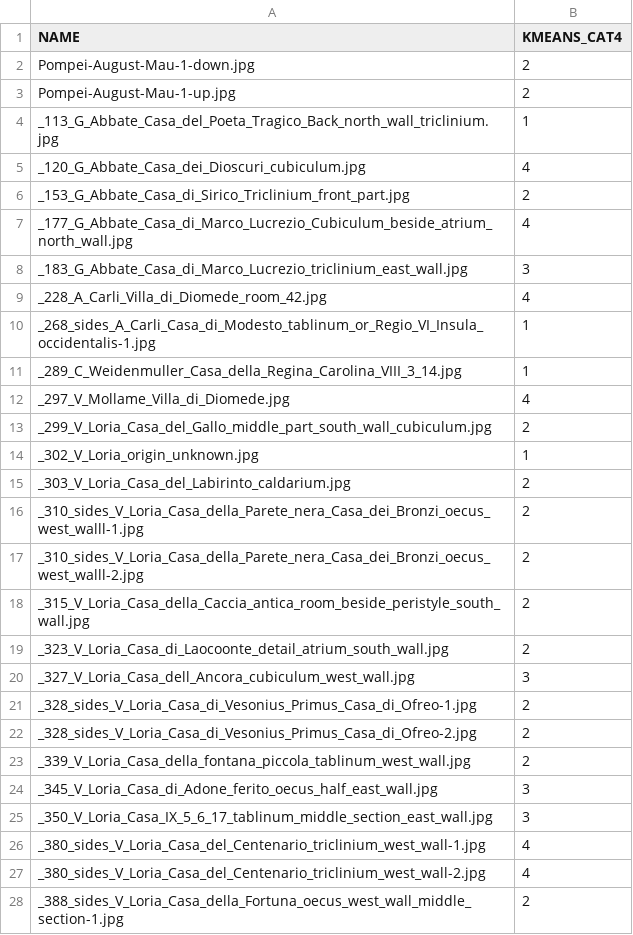
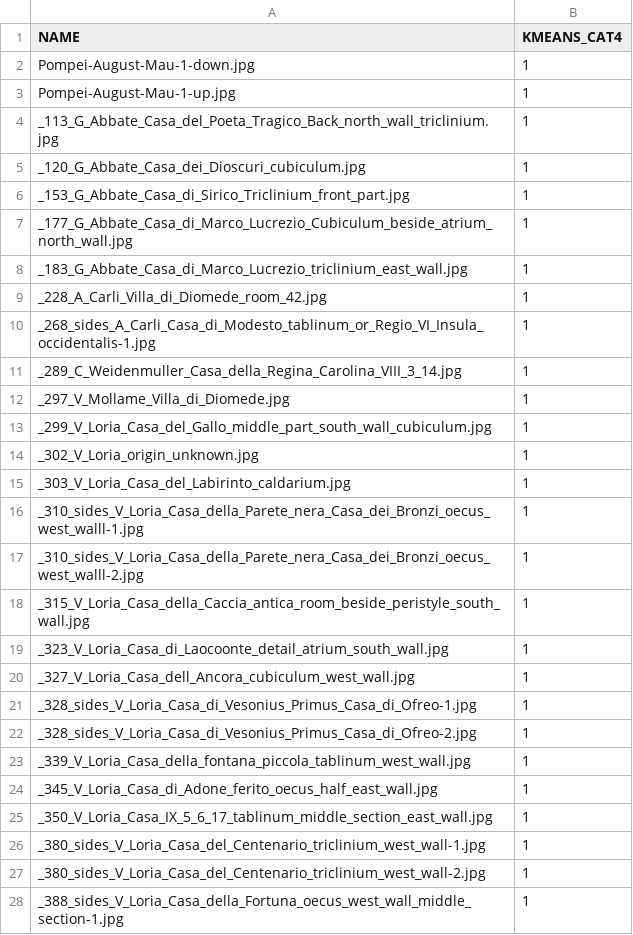
Before and after one commit to juyingnan/PompeiiVision, a CSV file: csv/kmeans_4.csv, drawn as a sheet; only a part is shown; the diff covers the shown part only.

```diff
--- a/csv/kmeans_4.csv
+++ b/csv/kmeans_4.csv
@@ -1,28 +1,28 @@
 NAME,KMEANS_CAT4
-Pompei-August-Mau-1-down.jpg,2
-Pompei-August-Mau-1-up.jpg,2
+Pompei-August-Mau-1-down.jpg,1
+Pompei-August-Mau-1-up.jpg,1
 _113_G_Abbate_Casa_del_Poeta_Tragico_Back_north_wall_triclinium.jpg,1
-_120_G_Abbate_Casa_dei_Dioscuri_cubiculum.jpg,4
-_153_G_Abbate_Casa_di_Sirico_Triclinium_front_part.jpg,2
-_177_G_Abbate_Casa_di_Marco_Lucrezio_Cubiculum_beside_atrium_north_wall.jpg,4
-_183_G_Abbate_Casa_di_Marco_Lucrezio_triclinium_east_wall.jpg,3
-_228_A_Carli_Villa_di_Diomede_room_42.jpg,4
+_120_G_Abbate_Casa_dei_Dioscuri_cubiculum.jpg,1
+_153_G_Abbate_Casa_di_Sirico_Triclinium_front_part.jpg,1
+_177_G_Abbate_Casa_di_Marco_Lucrezio_Cubiculum_beside_atrium_north_wall.jpg,1
+_183_G_Abbate_Casa_di_Marco_Lucrezio_triclinium_east_wall.jpg,1
+_228_A_Carli_Villa_di_Diomede_room_42.jpg,1
 _268_sides_A_Carli_Casa_di_Modesto_tablinum_or_Regio_VI_Insula_occidentalis-1.jpg,1
 _289_C_Weidenmuller_Casa_della_Regina_Carolina_VIII_3_14.jpg,1
-_297_V_Mollame_Villa_di_Diomede.jpg,4
-_299_V_Loria_Casa_del_Gallo_middle_part_south_wall_cubiculum.jpg,2
+_297_V_Mollame_Villa_di_Diomede.jpg,1
+_299_V_Loria_Casa_del_Gallo_middle_part_south_wall_cubiculum.jpg,1
 _302_V_Loria_origin_unknown.jpg,1
-_303_V_Loria_Casa_del_Labirinto_caldarium.jpg,2
-_310_sides_V_Loria_Casa_della_Parete_nera_Casa_dei_Bronzi_oecus_west_walll-1.jpg,2
-_310_sides_V_Loria_Casa_della_Parete_nera_Casa_dei_Bronzi_oecus_west_walll-2.jpg,2
-_315_V_Loria_Casa_della_Caccia_antica_room_beside_peristyle_south_wall.jpg,2
-_323_V_Loria_Casa_di_Laocoonte_detail_atrium_south_wall.jpg,2
-_327_V_Loria_Casa_dell_Ancora_cubiculum_west_wall.jpg,3
-_328_sides_V_Loria_Casa_di_Vesonius_Primus_Casa_di_Ofreo-1.jpg,2
-_328_sides_V_Loria_Casa_di_Vesonius_Primus_Casa_di_Ofreo-2.jpg,2
-_339_V_Loria_Casa_della_fontana_piccola_tablinum_west_wall.jpg,2
-_345_V_Loria_Casa_di_Adone_ferito_oecus_half_east_wall.jpg,3
-_350_V_Loria_Casa_IX_5_6_17_tablinum_middle_section_east_wall.jpg,3
-_380_sides_V_Loria_Casa_del_Centenario_triclinium_west_wall-1.jpg,4
-_380_sides_V_Loria_Casa_del_Centenario_triclinium_west_wall-2.jpg,4
-_388_sides_V_Loria_Casa_della_Fortuna_oecus_west_wall_middle_section-1.jpg,2
+_303_V_Loria_Casa_del_Labirinto_caldarium.jpg,1
+_310_sides_V_Loria_Casa_della_Parete_nera_Casa_dei_Bronzi_oecus_west_walll-1.jpg,1
+_310_sides_V_Loria_Casa_della_Parete_nera_Casa_dei_Bronzi_oecus_west_walll-2.jpg,1
+_315_V_Loria_Casa_della_Caccia_antica_room_beside_peristyle_south_wall.jpg,1
+_323_V_Loria_Casa_di_Laocoonte_detail_atrium_south_wall.jpg,1
+_327_V_Loria_Casa_dell_Ancora_cubiculum_west_wall.jpg,1
+_328_sides_V_Loria_Casa_di_Vesonius_Primus_Casa_di_Ofreo-1.jpg,1
+_328_sides_V_Loria_Casa_di_Vesonius_Primus_Casa_di_Ofreo-2.jpg,1
+_339_V_Loria_Casa_della_fontana_piccola_tablinum_west_wall.jpg,1
+_345_V_Loria_Casa_di_Adone_ferito_oecus_half_east_wall.jpg,1
+_350_V_Loria_Casa_IX_5_6_17_tablinum_middle_section_east_wall.jpg,1
+_380_sides_V_Loria_Casa_del_Centenario_triclinium_west_wall-1.jpg,1
+_380_sides_V_Loria_Casa_del_Centenario_triclinium_west_wall-2.jpg,1
+_388_sides_V_Loria_Casa_della_Fortuna_oecus_west_wall_middle_section-1.jpg,1
```
Also changed, not shown: 33 edited cells elsewhere in this file, 1 other file.
